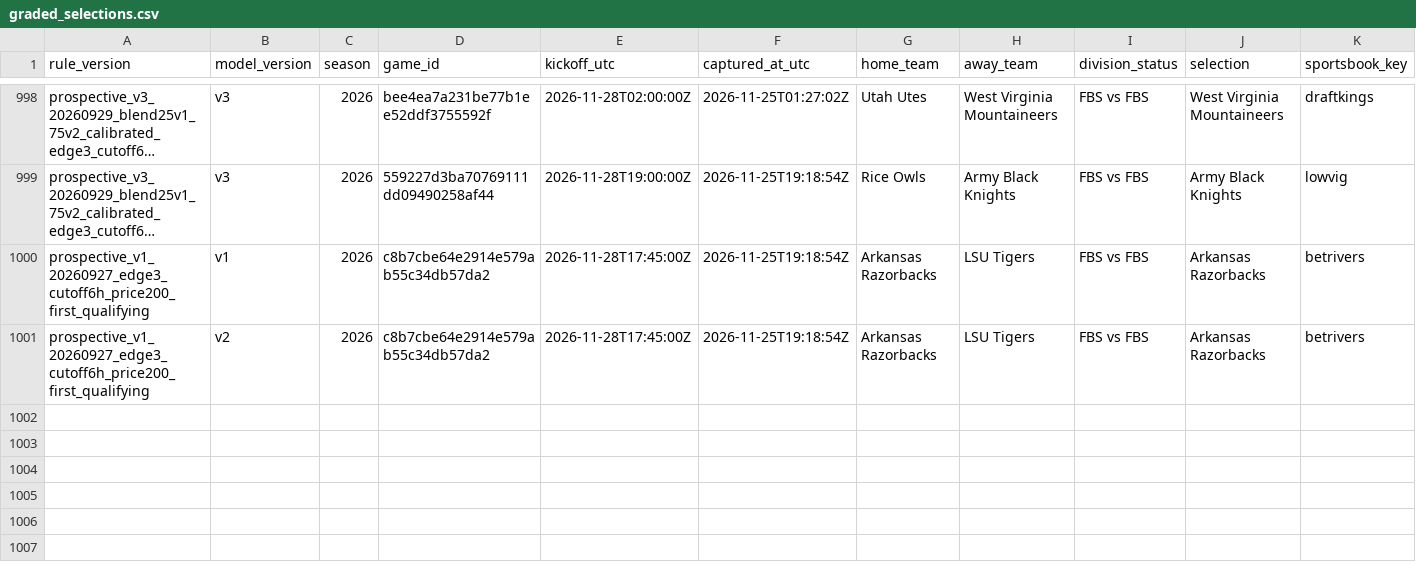
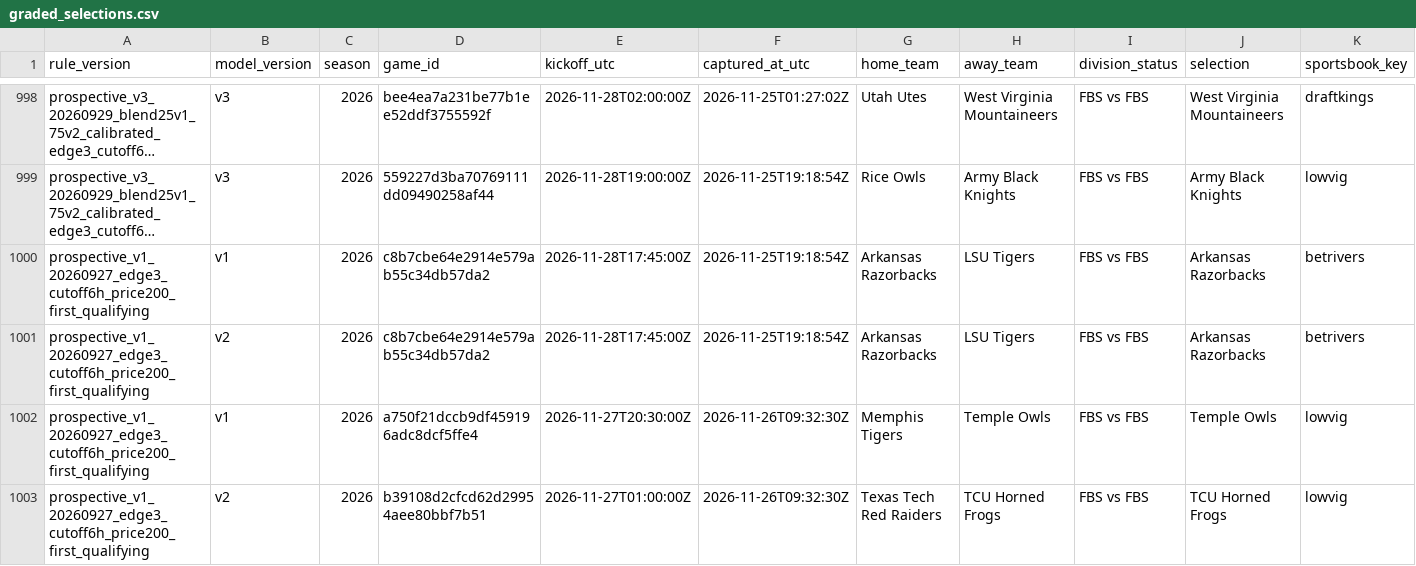
Before and after one commit to JarzCFB/codi-cfb-dashboard, a CSV file: prospective/graded_selections.csv, drawn as a sheet; only a part is shown, gaps mark what is left out; long unchanged cells end in …; rows hold the shown columns only; the diff names each change by its address in the sheet, - before the commit and + after, or states it on an @@ line.

```diff
--- a/prospective/graded_selections.csv
+++ b/prospective/graded_selections.csv
+row 1002: prospective_v1_20260927_edge3_cutoff6h_price200_first_qualifying | v1 | 2026 | a750f21dccb9df459196adc8dcf5ffe4 | 2026-11-27T20:30:00Z | 2026-11-26T09:32:30Z | Memphis Tigers | Temple Owls | FBS vs FBS | Temple Owls | lowvig
+row 1003: prospective_v1_20260927_edge3_cutoff6h_price200_first_qualifying | v2 | 2026 | b39108d2cfcd62d29954aee80bbf7b51 | 2026-11-27T01:00:00Z | 2026-11-26T09:32:30Z | Texas Tech Red Raiders | TCU Horned Frogs | FBS vs FBS | TCU Horned Frogs | lowvig
```
Also changed, not shown: 1 other file.
